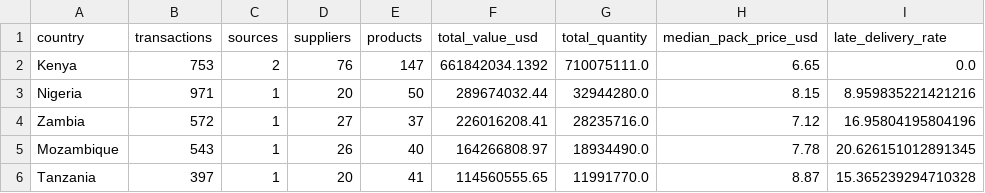
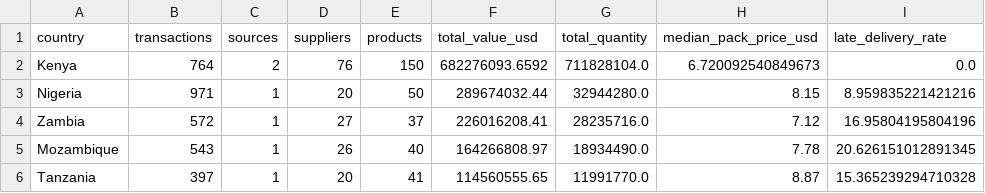
Before and after one commit to alairdata/pharma-procurement-intelligence, a CSV file: data/marts/mart_country_summary.csv, drawn as a sheet; only a part is shown.

```diff
--- a/data/marts/mart_country_summary.csv
+++ b/data/marts/mart_country_summary.csv
@@ -1,3 +1,3 @@
 country,transactions,sources,suppliers,products,total_value_usd,total_quantity,median_pack_price_usd,late_delivery_rate
-Kenya,753,2,76,147,661842034.1392,710075111.0,6.65,0.0
+Kenya,764,2,76,150,682276093.6592,711828104.0,6.720092540849673,0.0
 Nigeria,971,1,20,50,289674032.44,32944280.0,8.15,8.959835221421216
```
Also changed, not shown: data/marts/dim_product.csv, data/marts/mart_product_market_signals.csv, 17 other files.
